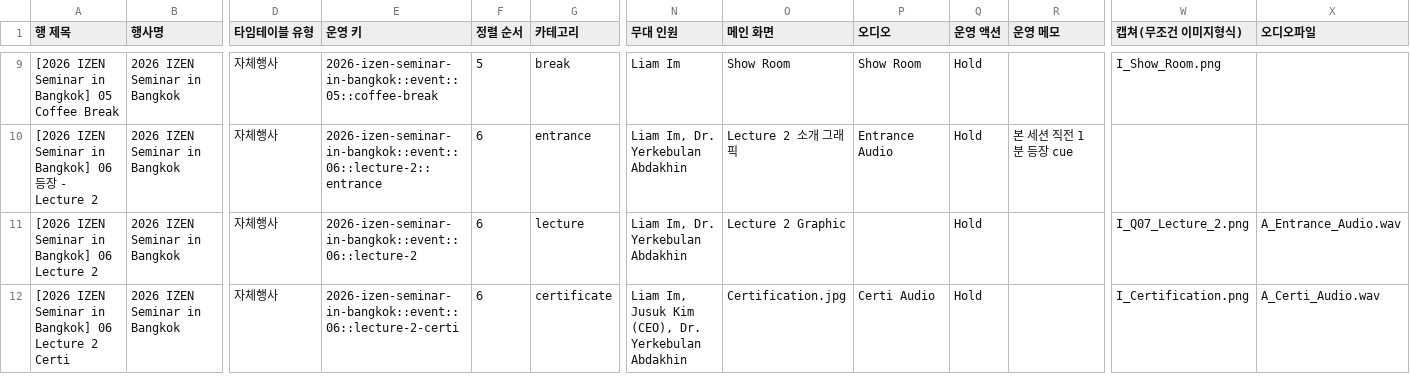
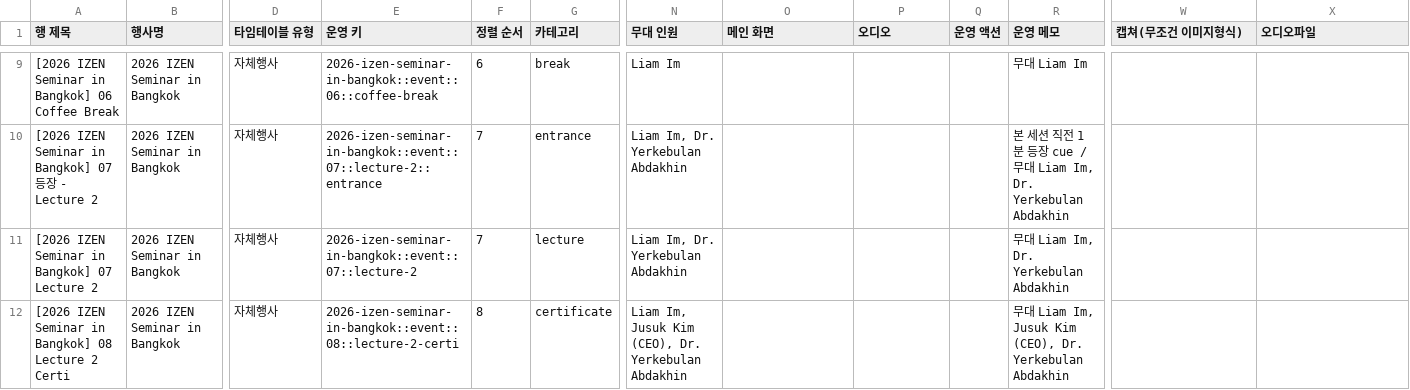
Before and after one commit to Yurang2/IZEN-design-team, a CSV file: ops/generated/bangkok-event-graphics-timetable.csv, drawn as a sheet; only a part is shown, gaps mark what is left out; the diff covers the shown part only; the diff names each change by its address in the sheet, - before the commit and + after, or states it on an @@ line.

```diff
--- a/ops/generated/bangkok-event-graphics-timetable.csv
+++ b/ops/generated/bangkok-event-graphics-timetable.csv
-A9 (행 제목): …in Bangkok] 05 Coffee Break
+A9 (행 제목): …in Bangkok] 06 Coffee Break
-E9 (운영 키): 2026-izen-seminar-in-bangkok::event::05::coffee-break
+E9 (운영 키): 2026-izen-seminar-in-bangkok::event::06::coffee-break
-F9 (정렬 순서): 5
+F9 (정렬 순서): 6
-O9 (메인 화면): Show Room
+O9 (메인 화면): (empty)
-P9 (오디오): Show Room
+P9 (오디오): (empty)
-Q9:Q12 (운영 액션): Hold
+Q9:Q12 (운영 액션): (empty)
-R9 (운영 메모): (empty)
+R9 (운영 메모): 무대 Liam Im
-W9 (캡쳐(무조건 이미지형식)): I_Show_Room.png
+W9 (캡쳐(무조건 이미지형식)): (empty)
-A10 (행 제목): …in Bangkok] 06 등장…
+A10 (행 제목): …in Bangkok] 07 등장…
-E10 (운영 키): 2026-izen-seminar-in-bangkok::event::06::lecture-2::entrance
+E10 (운영 키): 2026-izen-seminar-in-bangkok::event::07::lecture-2::entrance
-F10:F11 (정렬 순서): 6
+F10:F11 (정렬 순서): 7
-O10 (메인 화면): Lecture 2 소개 그래픽
+O10 (메인 화면): (empty)
-P10 (오디오): Entrance Audio
+P10 (오디오): (empty)
-R10 (운영 메모): 본 세션 직전 1분 등장 cue
+R10 (운영 메모): 본 세션 직전 1분 등장 cue / 무대 Liam Im, Dr. Yerkebulan Abdakhin
-A11 (행 제목): [2026 IZEN Seminar in Bangkok] 06 Lecture 2
+A11 (행 제목): [2026 IZEN Seminar in Bangkok] 07 Lecture 2
-E11 (운영 키): 2026-izen-seminar-in-bangkok::event::06::lecture-2
+E11 (운영 키): 2026-izen-seminar-in-bangkok::event::07::lecture-2
-O11 (메인 화면): Lecture 2 Graphic
+O11 (메인 화면): (empty)
-R11 (운영 메모): (empty)
+R11 (운영 메모): 무대 Liam Im, Dr. Yerkebulan Abdakhin
-W11 (캡쳐(무조건 이미지형식)): I_Q07_Lecture_2.png
+W11 (캡쳐(무조건 이미지형식)): (empty)
-X11 (오디오파일): A_Entrance_Audio.wav
+X11 (오디오파일): (empty)
-A12 (행 제목): …in Bangkok] 06 Lecture 2…
+A12 (행 제목): …in Bangkok] 08 Lecture 2…
-E12 (운영 키): 2026-izen-seminar-in-bangkok::event::06::lecture-2-certi
+E12 (운영 키): 2026-izen-seminar-in-bangkok::event::08::lecture-2-certi
-F12 (정렬 순서): 6
+F12 (정렬 순서): 8
-O12 (메인 화면): Certification.jpg
+O12 (메인 화면): (empty)
-P12 (오디오): Certi Audio
+P12 (오디오): (empty)
-R12 (운영 메모): (empty)
+R12 (운영 메모): 무대 Liam Im, Jusuk Kim (CEO), Dr. Yerkebulan Abdakhin
-W12 (캡쳐(무조건 이미지형식)): I_Certification.png
+W12 (캡쳐(무조건 이미지형식)): (empty)
-X12 (오디오파일): A_Certi_Audio.wav
+X12 (오디오파일): (empty)
```
Also changed, not shown: 113 edited cells elsewhere in this file, 4 other files.
